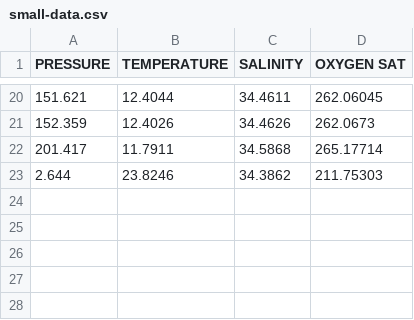
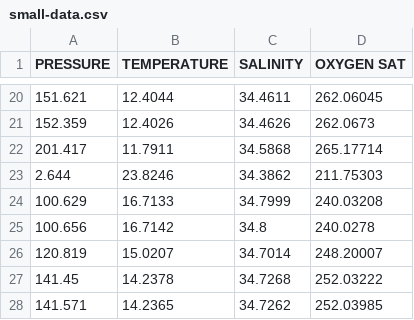
Before and after one commit to zoeingram/3d-final, a CSV file: small-data.csv, drawn as a sheet; only a part is shown, gaps mark what is left out; the diff names each change by its address in the sheet, - before the commit and + after, or states it on an @@ line.

Commit message:
Adds more data

```diff
--- a/small-data.csv
+++ b/small-data.csv
+row 24: 100.629 | 16.7133 | 34.7999 | 240.03208
+row 25: 100.656 | 16.7142 | 34.8 | 240.0278
+row 26: 120.819 | 15.0207 | 34.7014 | 248.20007
+row 27: 141.45 | 14.2378 | 34.7268 | 252.03222
+row 28: 141.571 | 14.2365 | 34.7262 | 252.03985
```
